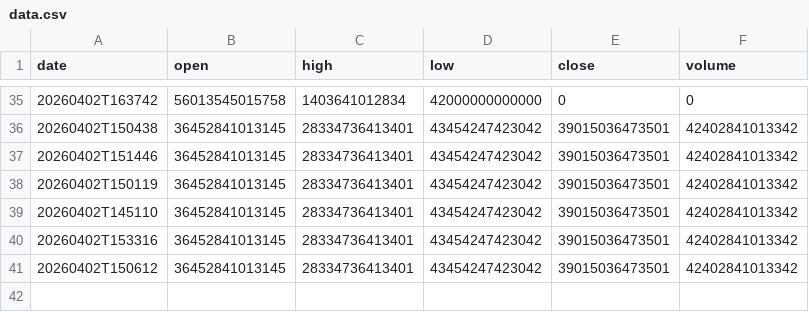
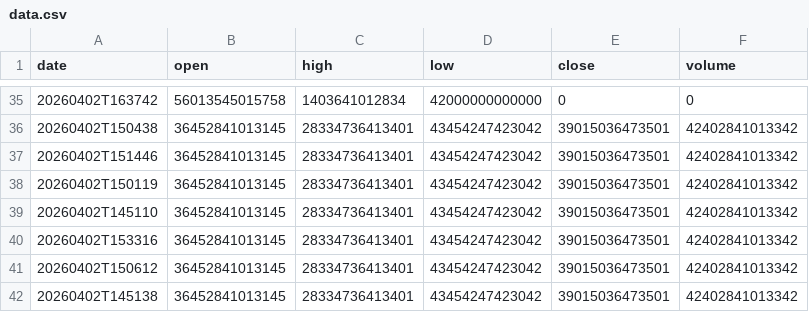
Before and after one commit to moadmidou24/ff-breaking-news-seed, a CSV file: FF_BREAKING_NEWS_SLOT_1/data.csv, drawn as a sheet; only a part is shown, gaps mark what is left out.

```diff
--- a/FF_BREAKING_NEWS_SLOT_1/data.csv
+++ b/FF_BREAKING_NEWS_SLOT_1/data.csv
@@ -41 +41,2 @@ date,open,high,low,close,volume
 20260402T150612,36452841013145,28334736413401,43454247423042,39015036473501,42402841013342
+20260402T145138,36452841013145,28334736413401,43454247423042,39015036473501,42402841013342
```
